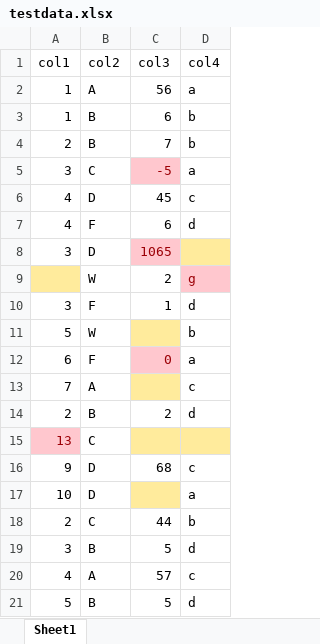
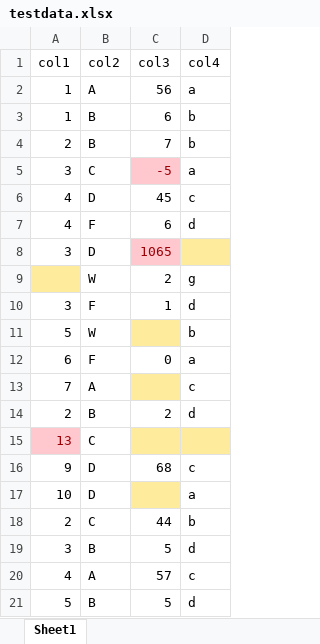
Before and after one commit to yeeunchoi/validatingData, an Excel workbook: testdata.xlsx, sheet Sheet1, drawn as a sheet; values as stored, in another font and other column widths than the file's, no borders; the diff names each change by its address in the sheet, - before the commit and + after, or states it on an @@ line.

```diff
--- a/testdata.xlsx (sheet Sheet1)
+++ b/testdata.xlsx (sheet Sheet1)
@@ D9 fill: #FFC7CE → none, text colour: #9C0006 → black @@
@@ C12 fill: #FFC7CE → none, text colour: #9C0006 → black @@
```
Also changed, not shown: testmetadata.xlsx, 4 other files.
